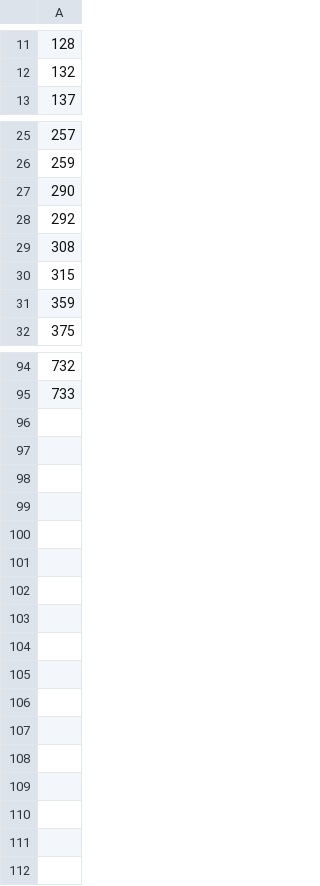
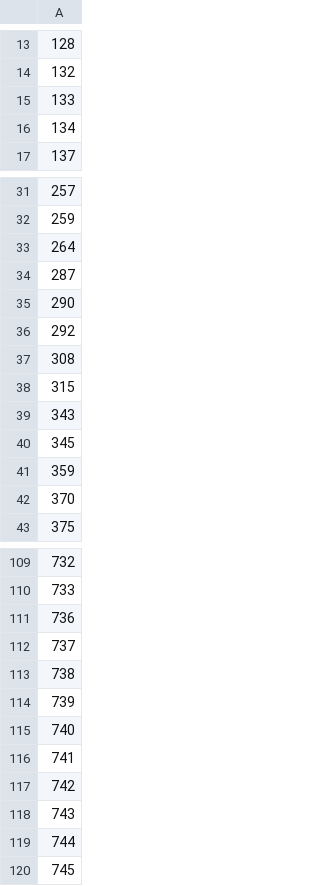
Before and after one commit to pengyang486868/PY-read-Document, a CSV file: ftp-pids.csv, drawn as a sheet; only a part is shown, gaps mark what is left out; the diff covers the shown part only.

```diff
--- a/ftp-pids.csv
+++ b/ftp-pids.csv
@@ -12,2 +14,4 @@
 132
+133
+134
 137
@@ -26,2 +32,4 @@
 259
+264
+287
 290
@@ -30,3 +38,6 @@
 315
+343
+345
 359
+370
 375
@@ -95 +110,11 @@
 733
+736
+737
+738
+739
+740
+741
+742
+743
+744
+745
```
Also changed, not shown: 8 added rows elsewhere in this file, 6 other files.
